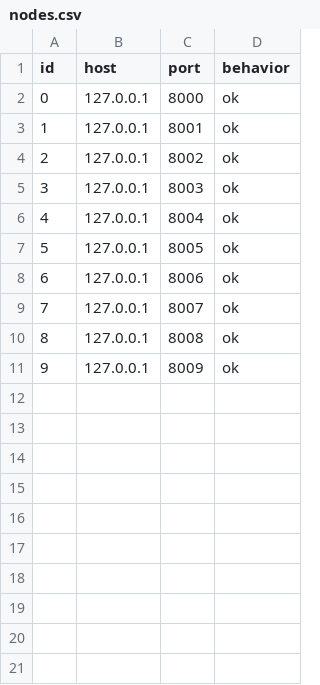
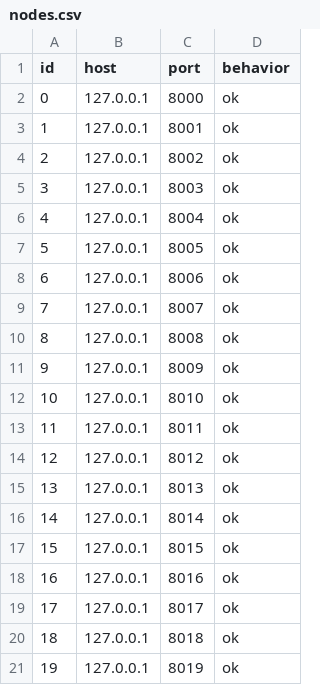
Before and after one commit to HenriqueDoVale/Sparse_Bullshark, a CSV file: shared/nodes.csv, drawn as a sheet; the diff names each change by its address in the sheet, - before the commit and + after, or states it on an @@ line.

Commit message:
Add additional nodes to nodes.csv
Added new nodes with ports 8010 to 8019 to nodes.csv.

```diff
--- a/shared/nodes.csv
+++ b/shared/nodes.csv
+row 12: 10 | 127.0.0.1 | 8010 | ok
+row 13: 11 | 127.0.0.1 | 8011 | ok
+row 14: 12 | 127.0.0.1 | 8012 | ok
+row 15: 13 | 127.0.0.1 | 8013 | ok
+row 16: 14 | 127.0.0.1 | 8014 | ok
+row 17: 15 | 127.0.0.1 | 8015 | ok
+row 18: 16 | 127.0.0.1 | 8016 | ok
+row 19: 17 | 127.0.0.1 | 8017 | ok
+row 20: 18 | 127.0.0.1 | 8018 | ok
+row 21: 19 | 127.0.0.1 | 8019 | ok
```
